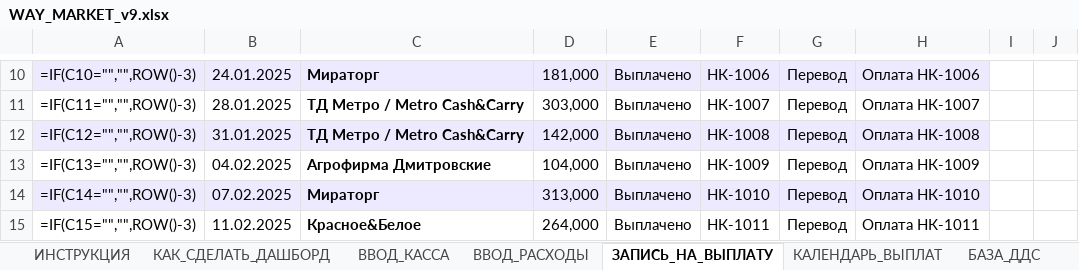
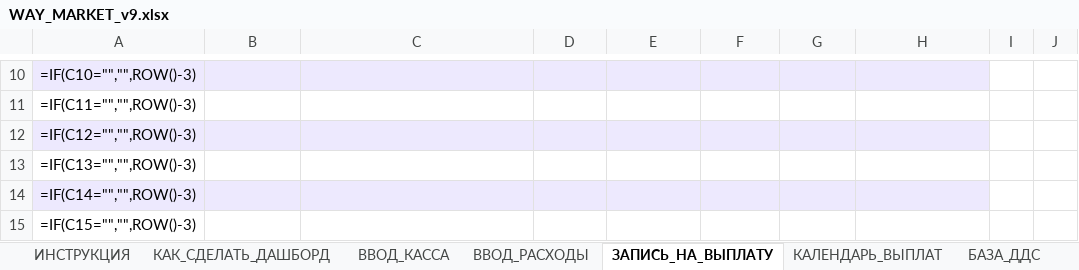
Before and after one commit to dexauron/Auron, an Excel workbook: WAY_MARKET_v9.xlsx, sheet ЗАПИСЬ_НА_ВЫПЛАТУ, drawn as a sheet; only a part is shown, gaps mark what is left out; values as stored, in another font and other column widths than the file's, no borders; formulas without a stored value are shown as written; conditional formats and table styles not drawn; the diff covers the shown part only; the diff names each change by its address in the sheet, - before the commit and + after, or states it on an @@ line.

```diff
--- a/WAY_MARKET_v9.xlsx (sheet ЗАПИСЬ_НА_ВЫПЛАТУ)
+++ b/WAY_MARKET_v9.xlsx (sheet ЗАПИСЬ_НА_ВЫПЛАТУ)
-B10: 24.01.2025
+B10: (empty)
-C10: Мираторг
+C10: (empty)
-D10: 181,000
+D10: (empty)
-E10:E15: Выплачено
+E10:E15: (empty)
-F10: НК-1006
+F10: (empty)
-G10:G15: Перевод
+G10:G15: (empty)
-H10: Оплата НК-1006
+H10: (empty)
-B11: 28.01.2025
+B11: (empty)
-C11:C12: ТД Метро / Metro Cash&Carry
+C11:C12: (empty)
-D11: 303,000
+D11: (empty)
-F11: НК-1007
+F11: (empty)
-H11: Оплата НК-1007
+H11: (empty)
-B12: 31.01.2025
+B12: (empty)
-D12: 142,000
+D12: (empty)
-F12: НК-1008
+F12: (empty)
-H12: Оплата НК-1008
+H12: (empty)
-B13: 04.02.2025
+B13: (empty)
-C13: Агрофирма Дмитровские
+C13: (empty)
-D13: 104,000
+D13: (empty)
-F13: НК-1009
+F13: (empty)
-H13: Оплата НК-1009
+H13: (empty)
-B14: 07.02.2025
+B14: (empty)
-C14: Мираторг
+C14: (empty)
-D14: 313,000
+D14: (empty)
-F14: НК-1010
+F14: (empty)
-H14: Оплата НК-1010
+H14: (empty)
-B15: 11.02.2025
+B15: (empty)
-C15: Красное&Белое
+C15: (empty)
-D15: 264,000
+D15: (empty)
-F15: НК-1011
+F15: (empty)
-H15: Оплата НК-1011
+H15: (empty)
```
Also changed, not shown: 686 edited cells elsewhere in this sheet, sheet БАЗА_ДДС, sheet КАЛЕНДАРЬ_ВЫПЛАТ, charts or pictures.
